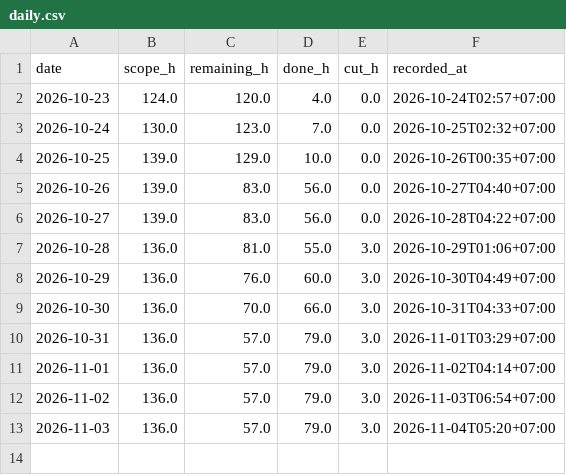
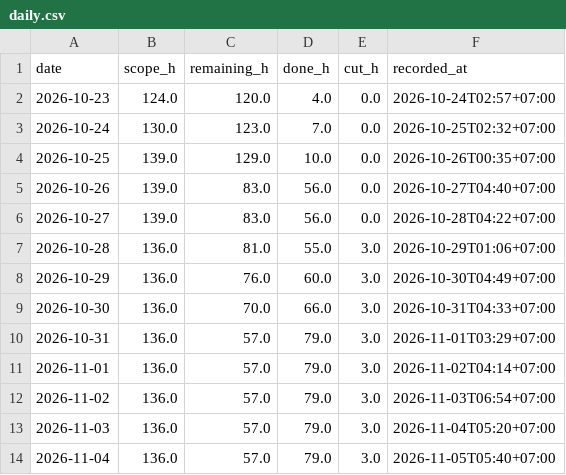
Before and after one commit to NeitLN/SaiGo, a CSV file: daily.csv, drawn as a sheet.

```diff
--- a/daily.csv
+++ b/daily.csv
@@ -13 +13,2 @@ date,scope_h,remaining_h,done_h,cut_h,recorded_at
 2026-11-03,136.0,57.0,79.0,3.0,2026-11-04T05:20+07:00
+2026-11-04,136.0,57.0,79.0,3.0,2026-11-05T05:40+07:00
```
Also changed, not shown: burndown.csv, 3 other files.
